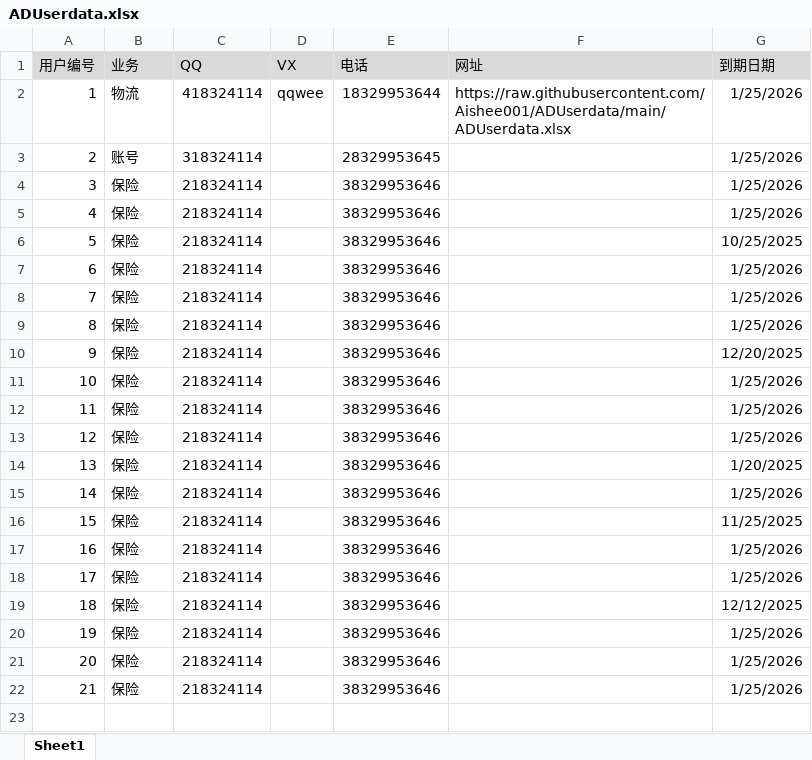
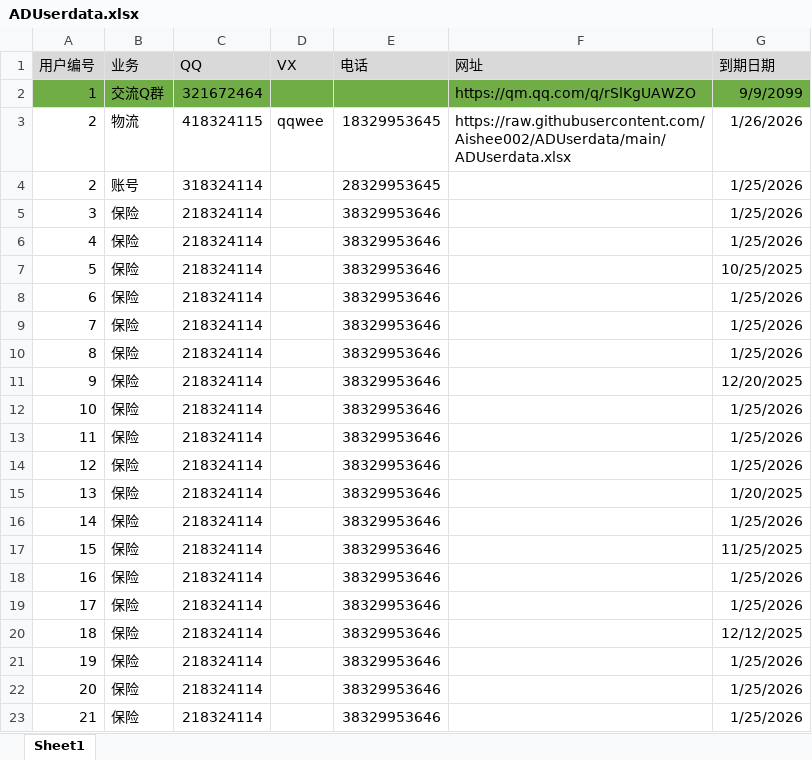
Before and after one commit to Aishee001/ADUserdata, an Excel workbook: ADUserdata.xlsx, sheet Sheet1, drawn as a sheet; values as stored, in another font and other column widths than the file's, no borders; addresses are those after the commit; the diff names each change by its address in the sheet, - before the commit and + after, or states it on an @@ line.

Commit message:
Add files via upload

```diff
--- a/ADUserdata.xlsx (sheet Sheet1)
+++ b/ADUserdata.xlsx (sheet Sheet1)
+row 2: 1 | 交流Q群 | 321672464 |  |  | https://qm.qq.com/q/rSlKgUAWZO | 9/9/2099
@@ column A (用户编号) renumbered in row 3 @@
-C3 (QQ): 418324114
+C3 (QQ): 418324115
-E3 (电话): 18329953644
+E3 (电话): 18329953645
-F3 (网址): https://raw.githubusercontent.com/Aishee001/ADUserdata/main/ADUserdata.xlsx
+F3 (网址): https://raw.githubusercontent.com/Aishee002/ADUserdata/main/ADUserdata.xlsx
-G3 (到期日期): 1/25/2026
+G3 (到期日期): 1/26/2026
```
